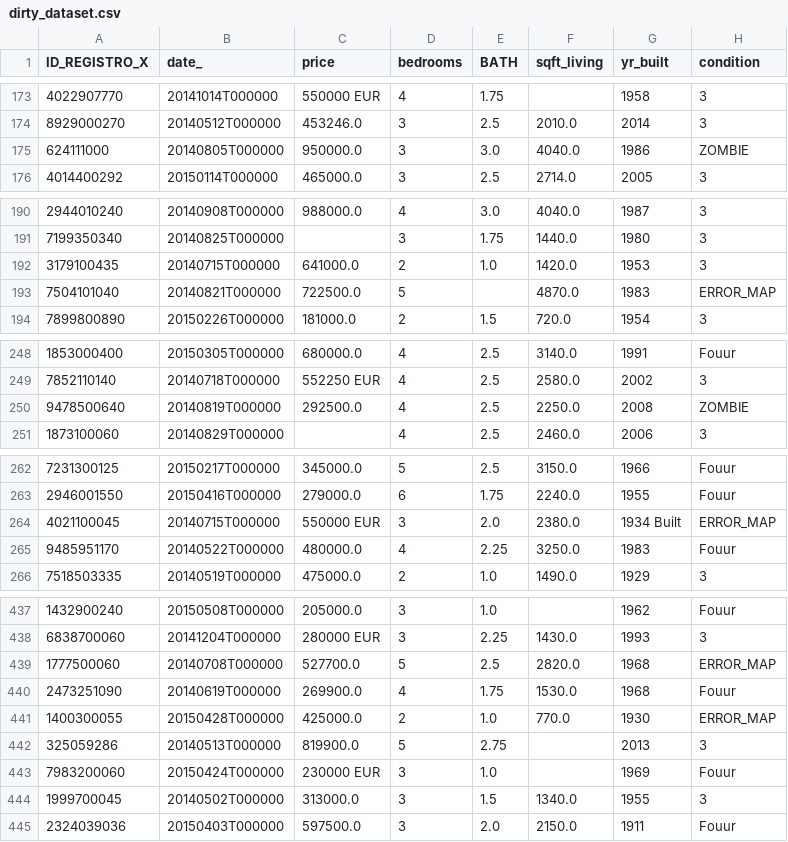
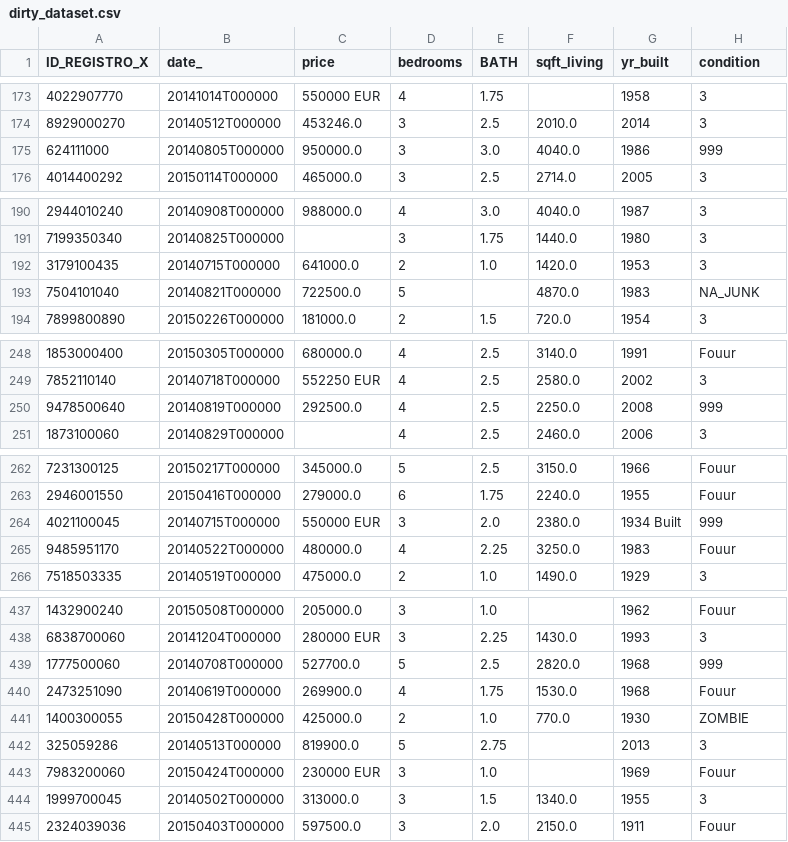
Before and after one commit to GabriTenreiro/Task_1.4_Data_Wrangling_Challenge_-DirtyData-_Exercise, a CSV file: datacreator/dirty_dataset.csv, drawn as a sheet; only a part is shown, gaps mark what is left out; the diff covers the shown part only.

```diff
--- a/datacreator/dirty_dataset.csv
+++ b/datacreator/dirty_dataset.csv
@@ -174,3 +174,3 @@ ID_REGISTRO_X,date_,price,bedrooms,BATH,sqft_living,yr_built,condition
 8929000270,20140512T000000,453246.0,3,2.5,2010.0,2014,3
-624111000,20140805T000000,950000.0,3,3.0,4040.0,1986,ZOMBIE
+624111000,20140805T000000,950000.0,3,3.0,4040.0,1986,999
 4014400292,20150114T000000,465000.0,3,2.5,2714.0,2005,3
@@ -192,3 +192,3 @@ ID_REGISTRO_X,date_,price,bedrooms,BATH,sqft_living,yr_built,condition
 3179100435,20140715T000000,641000.0,2,1.0,1420.0,1953,3
-7504101040,20140821T000000,722500.0,5,,4870.0,1983,ERROR_MAP
+7504101040,20140821T000000,722500.0,5,,4870.0,1983,NA_JUNK
 7899800890,20150226T000000,181000.0,2,1.5,720.0,1954,3
@@ -249,3 +249,3 @@ ID_REGISTRO_X,date_,price,bedrooms,BATH,sqft_living,yr_built,condition
 7852110140,20140718T000000,552250 EUR,4,2.5,2580.0,2002,3
-9478500640,20140819T000000,292500.0,4,2.5,2250.0,2008,ZOMBIE
+9478500640,20140819T000000,292500.0,4,2.5,2250.0,2008,999
 1873100060,20140829T000000,,4,2.5,2460.0,2006,3
@@ -263,3 +263,3 @@ ID_REGISTRO_X,date_,price,bedrooms,BATH,sqft_living,yr_built,condition
 2946001550,20150416T000000,279000.0,6,1.75,2240.0,1955,Fouur
-4021100045,20140715T000000,550000 EUR,3,2.0,2380.0,1934 Built,ERROR_MAP
+4021100045,20140715T000000,550000 EUR,3,2.0,2380.0,1934 Built,999
 9485951170,20140522T000000,480000.0,4,2.25,3250.0,1983,Fouur
@@ -438,5 +438,5 @@ ID_REGISTRO_X,date_,price,bedrooms,BATH,sqft_living,yr_built,condition
 6838700060,20141204T000000,280000 EUR,3,2.25,1430.0,1993,3
-1777500060,20140708T000000,527700.0,5,2.5,2820.0,1968,ERROR_MAP
+1777500060,20140708T000000,527700.0,5,2.5,2820.0,1968,999
 2473251090,20140619T000000,269900.0,4,1.75,1530.0,1968,Fouur
-1400300055,20150428T000000,425000.0,2,1.0,770.0,1930,ERROR_MAP
+1400300055,20150428T000000,425000.0,2,1.0,770.0,1930,ZOMBIE
 325059286,20140513T000000,819900.0,5,2.75,,2013,3
```
Also changed, not shown: 17 edited cells elsewhere in this file.
